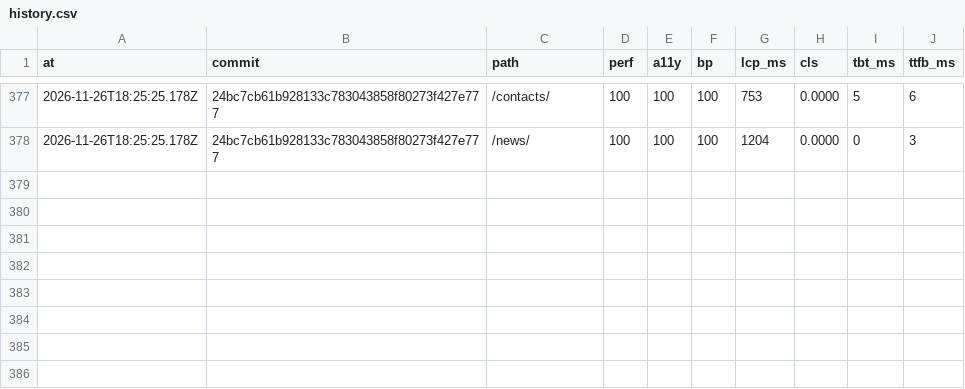
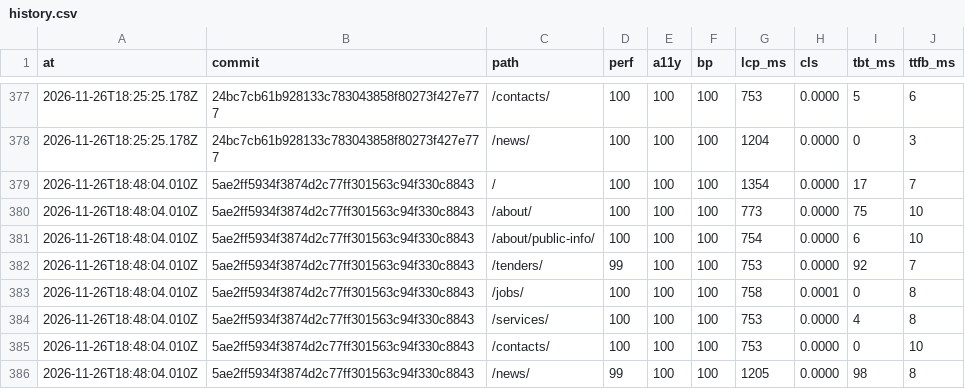
Before and after one commit to Butcherok/uzn-desna, a CSV file: lighthouse/history.csv, drawn as a sheet; only a part is shown, gaps mark what is left out.

```diff
--- a/lighthouse/history.csv
+++ b/lighthouse/history.csv
@@ -378 +378,9 @@ at,commit,path,perf,a11y,bp,lcp_ms,cls,tbt_ms,ttfb_ms
 2026-11-26T18:25:25.178Z,24bc7cb61b928133c783043858f80273f427e777,/news/,100,100,100,1204,0.0000,0,3
+2026-11-26T18:48:04.010Z,5ae2ff5934f3874d2c77ff301563c94f330c8843,/,100,100,100,1354,0.0000,17,7
+2026-11-26T18:48:04.010Z,5ae2ff5934f3874d2c77ff301563c94f330c8843,/about/,100,100,100,773,0.0000,75,10
+2026-11-26T18:48:04.010Z,5ae2ff5934f3874d2c77ff301563c94f330c8843,/about/public-info/,100,100,100,754,0.0000,6,10
+2026-11-26T18:48:04.010Z,5ae2ff5934f3874d2c77ff301563c94f330c8843,/tenders/,99,100,100,753,0.0000,92,7
+2026-11-26T18:48:04.010Z,5ae2ff5934f3874d2c77ff301563c94f330c8843,/jobs/,100,100,100,758,0.0001,0,8
+2026-11-26T18:48:04.010Z,5ae2ff5934f3874d2c77ff301563c94f330c8843,/services/,100,100,100,753,0.0000,4,8
+2026-11-26T18:48:04.010Z,5ae2ff5934f3874d2c77ff301563c94f330c8843,/contacts/,100,100,100,753,0.0000,0,10
+2026-11-26T18:48:04.010Z,5ae2ff5934f3874d2c77ff301563c94f330c8843,/news/,99,100,100,1205,0.0000,98,8
```
Also changed, not shown: 1 other file.
